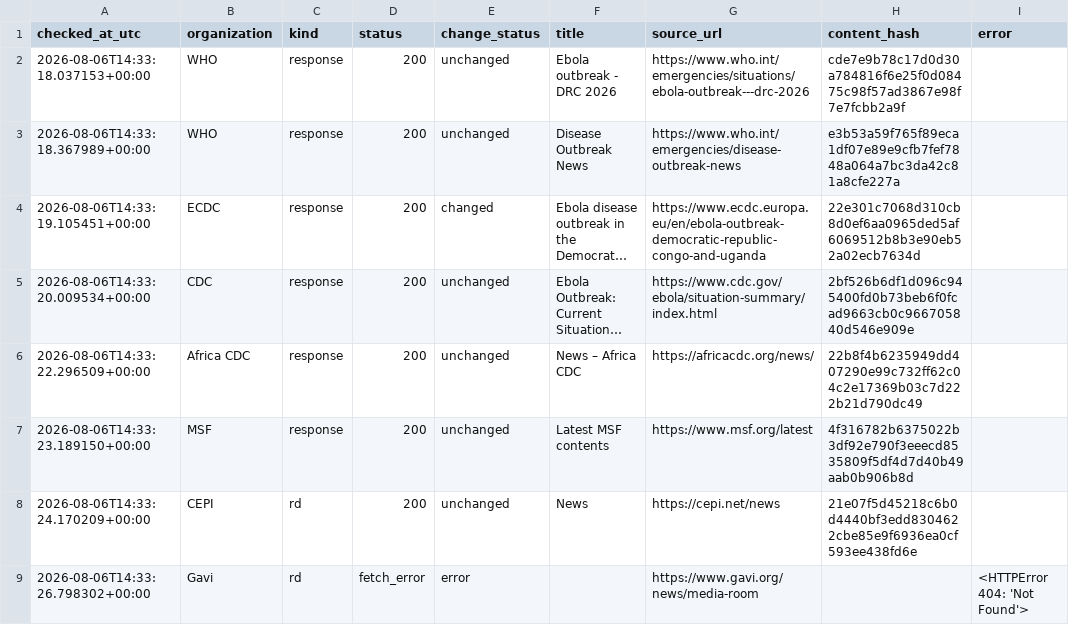
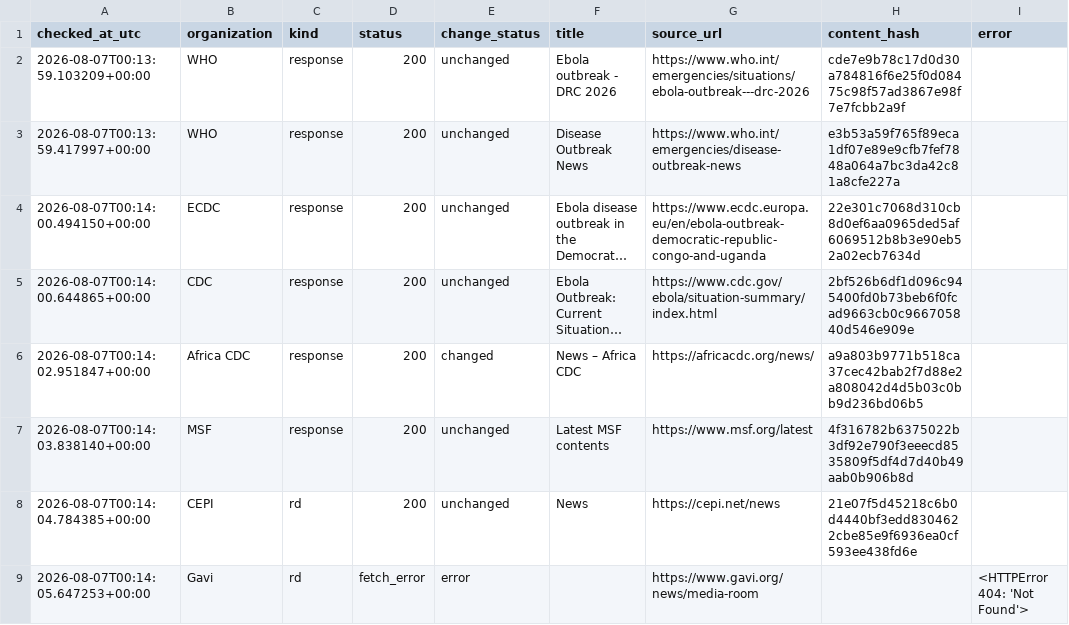
Before and after one commit to mosuzuki/ebola2026, a CSV file: data/processed/source_monitor.csv, drawn as a sheet; long unchanged cells end in …; the diff names each change by its address in the sheet, - before the commit and + after, or states it on an @@ line.

```diff
--- a/data/processed/source_monitor.csv
+++ b/data/processed/source_monitor.csv
-A2 (checked_at_utc): 2026-08-06T14:33:18.037153+00:00
+A2 (checked_at_utc): 2026-08-07T00:13:59.103209+00:00
-A3 (checked_at_utc): 2026-08-06T14:33:18.367989+00:00
+A3 (checked_at_utc): 2026-08-07T00:13:59.417997+00:00
-A4 (checked_at_utc): 2026-08-06T14:33:19.105451+00:00
+A4 (checked_at_utc): 2026-08-07T00:14:00.494150+00:00
-E4 (change_status): changed
+E4 (change_status): unchanged
-A5 (checked_at_utc): 2026-08-06T14:33:20.009534+00:00
+A5 (checked_at_utc): 2026-08-07T00:14:00.644865+00:00
-A6 (checked_at_utc): 2026-08-06T14:33:22.296509+00:00
+A6 (checked_at_utc): 2026-08-07T00:14:02.951847+00:00
-E6 (change_status): unchanged
+E6 (change_status): changed
-H6 (content_hash): 22b8f4b6235949dd407290e99c732ff62c04c2e17369b03c7d222b21d790dc49
+H6 (content_hash): a9a803b9771b518ca37cec42bab2f7d88e2a808042d4d5b03c0bb9d236bd06b5
-A7 (checked_at_utc): 2026-08-06T14:33:23.189150+00:00
+A7 (checked_at_utc): 2026-08-07T00:14:03.838140+00:00
-A8 (checked_at_utc): 2026-08-06T14:33:24.170209+00:00
+A8 (checked_at_utc): 2026-08-07T00:14:04.784385+00:00
-A9 (checked_at_utc): 2026-08-06T14:33:26.798302+00:00
+A9 (checked_at_utc): 2026-08-07T00:14:05.647253+00:00
```
Also changed, not shown: data/processed/auto_response_updates.csv, data/processed/latest_48h_summary.csv, 6 other files.
